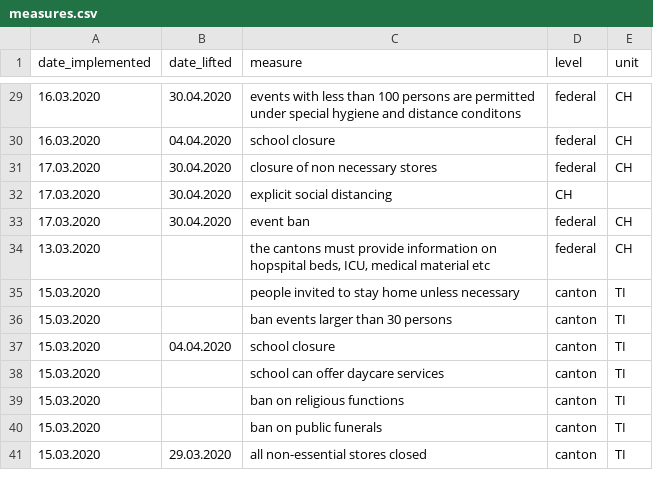
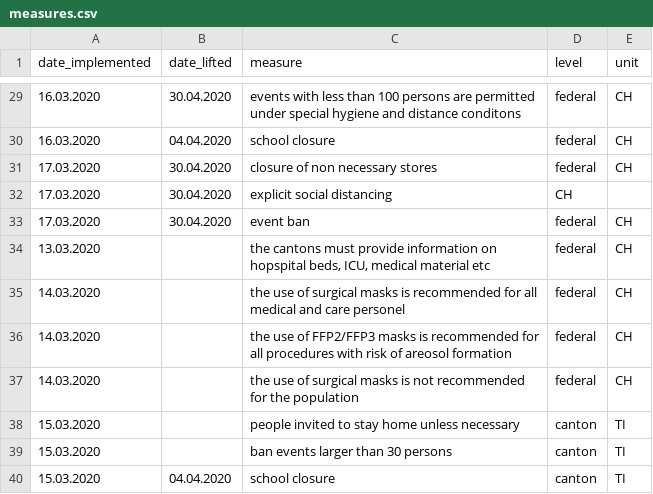
Before and after one commit to baffelli/covid-2019-measures, a CSV file: measures.csv, drawn as a sheet; only a part is shown, gaps mark what is left out; the shorter side is filled out with more unchanged rows.

Commit message:
Added info on surgical masks
Added info

```diff
--- a/measures.csv
+++ b/measures.csv
@@ -34,2 +34,5 @@ date_implemented,date_lifted,measure,level,unit
 13.03.2020,,"the cantons must provide information on hopspital beds, ICU, medical material etc",federal,CH
+14.03.2020,,"the use of surgical masks is recommended for all medical and care personel",federal,CH
+14.03.2020,,"the use of FFP2/FFP3 masks is recommended for all procedures with risk of areosol formation",federal,CH
+14.03.2020,,"the use of surgical masks is not recommended for the population",federal,CH
 15.03.2020,,people invited to stay home unless necessary,canton,TI
```
